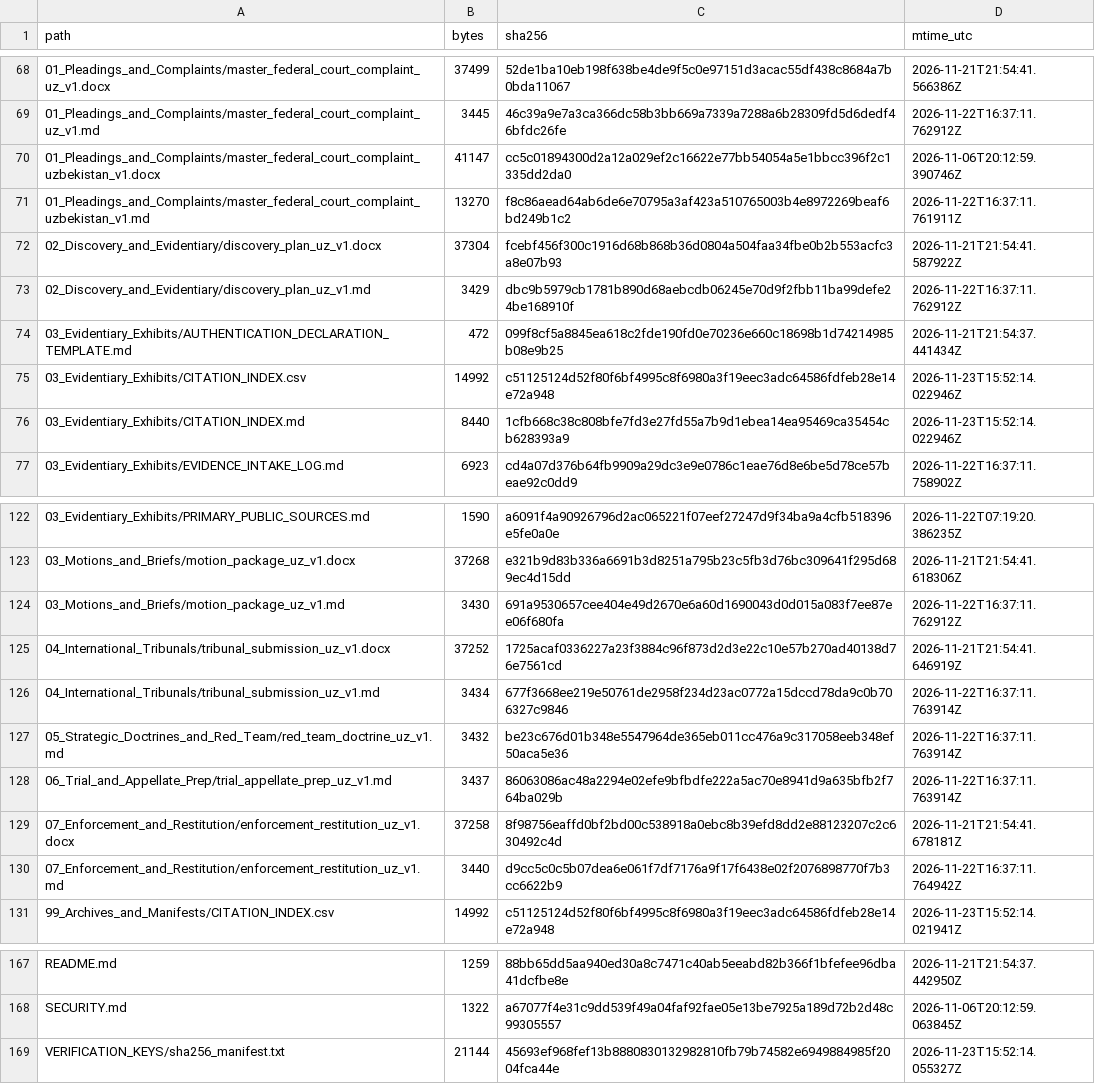
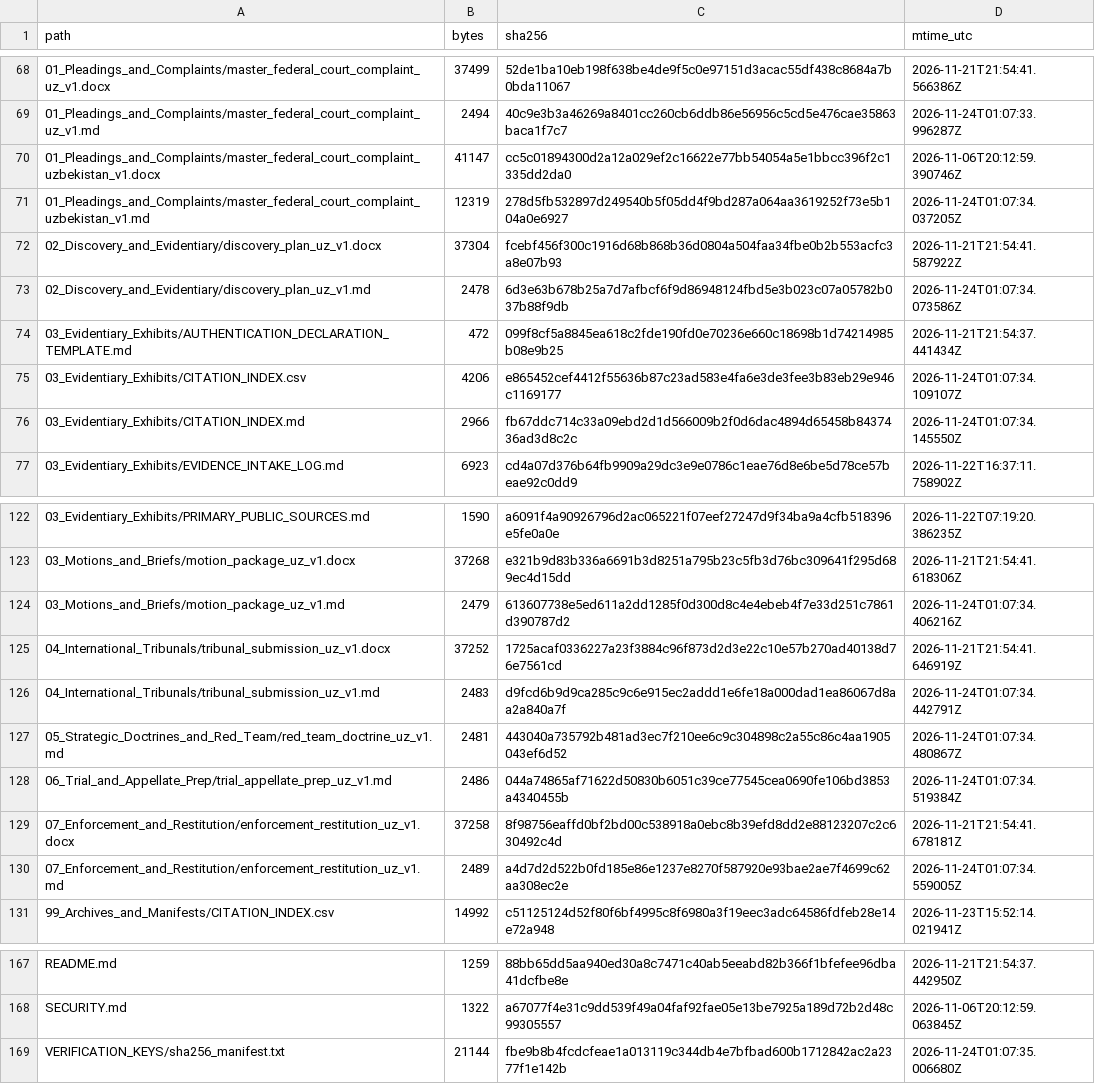
Before and after one commit to GlobalRestitutionAlliance/asia-us-uz-uzbekistan-master-litigation, a CSV file: 99_Archives_and_Manifests/MANIFEST_SHA256.csv, drawn as a sheet; only a part is shown, gaps mark what is left out; the diff covers the shown part only.

```diff
--- a/99_Archives_and_Manifests/MANIFEST_SHA256.csv
+++ b/99_Archives_and_Manifests/MANIFEST_SHA256.csv
@@ -68,10 +68,10 @@ path,bytes,sha256,mtime_utc
 01_Pleadings_and_Complaints/master_federal_court_complaint_uz_v1.docx,37499,52de1ba10eb198f638be4de9f5c0e97151d3acac55df438c8684a7b0bda11067,2026-11-21T21:54:41.566386Z
-01_Pleadings_and_Complaints/master_federal_court_complaint_uz_v1.md,3445,46c39a9e7a3ca366dc58b3bb669a7339a7288a6b28309fd5d6dedf46bfdc26fe,2026-11-22T16:37:11.762912Z
+01_Pleadings_and_Complaints/master_federal_court_complaint_uz_v1.md,2494,40c9e3b3a46269a8401cc260cb6ddb86e56956c5cd5e476cae35863baca1f7c7,2026-11-24T01:07:33.996287Z
 01_Pleadings_and_Complaints/master_federal_court_complaint_uzbekistan_v1.docx,41147,cc5c01894300d2a12a029ef2c16622e77bb54054a5e1bbcc396f2c1335dd2da0,2026-11-06T20:12:59.390746Z
-01_Pleadings_and_Complaints/master_federal_court_complaint_uzbekistan_v1.md,13270,f8c86aead64ab6de6e70795a3af423a510765003b4e8972269beaf6bd249b1c2,2026-11-22T16:37:11.761911Z
+01_Pleadings_and_Complaints/master_federal_court_complaint_uzbekistan_v1.md,12319,278d5fb532897d249540b5f05dd4f9bd287a064aa3619252f73e5b104a0e6927,2026-11-24T01:07:34.037205Z
 02_Discovery_and_Evidentiary/discovery_plan_uz_v1.docx,37304,fcebf456f300c1916d68b868b36d0804a504faa34fbe0b2b553acfc3a8e07b93,2026-11-21T21:54:41.587922Z
-02_Discovery_and_Evidentiary/discovery_plan_uz_v1.md,3429,dbc9b5979cb1781b890d68aebcdb06245e70d9f2fbb11ba99defe24be168910f,2026-11-22T16:37:11.762912Z
+02_Discovery_and_Evidentiary/discovery_plan_uz_v1.md,2478,6d3e63b678b25a7d7afbcf6f9d86948124fbd5e3b023c07a05782b037b88f9db,2026-11-24T01:07:34.073586Z
 03_Evidentiary_Exhibits/AUTHENTICATION_DECLARATION_TEMPLATE.md,472,099f8cf5a8845ea618c2fde190fd0e70236e660c18698b1d74214985b08e9b25,2026-11-21T21:54:37.441434Z
-03_Evidentiary_Exhibits/CITATION_INDEX.csv,14992,c51125124d52f80f6bf4995c8f6980a3f19eec3adc64586fdfeb28e14e72a948,2026-11-23T15:52:14.022946Z
-03_Evidentiary_Exhibits/CITATION_INDEX.md,8440,1cfb668c38c808bfe7fd3e27fd55a7b9d1ebea14ea95469ca35454cb628393a9,2026-11-23T15:52:14.022946Z
+03_Evidentiary_Exhibits/CITATION_INDEX.csv,4206,e865452cef4412f55636b87c23ad583e4fa6e3de3fee3b83eb29e946c1169177,2026-11-24T01:07:34.109107Z
+03_Evidentiary_Exhibits/CITATION_INDEX.md,2966,fb67ddc714c33a09ebd2d1d566009b2f0d6dac4894d65458b8437436ad3d8c2c,2026-11-24T01:07:34.145550Z
 03_Evidentiary_Exhibits/EVIDENCE_INTAKE_LOG.md,6923,cd4a07d376b64fb9909a29dc3e9e0786c1eae76d8e6be5d78ce57beae92c0dd9,2026-11-22T16:37:11.758902Z
@@ -123,9 +123,9 @@ path,bytes,sha256,mtime_utc
 03_Motions_and_Briefs/motion_package_uz_v1.docx,37268,e321b9d83b336a6691b3d8251a795b23c5fb3d76bc309641f295d689ec4d15dd,2026-11-21T21:54:41.618306Z
-03_Motions_and_Briefs/motion_package_uz_v1.md,3430,691a9530657cee404e49d2670e6a60d1690043d0d015a083f7ee87ee06f680fa,2026-11-22T16:37:11.762912Z
+03_Motions_and_Briefs/motion_package_uz_v1.md,2479,613607738e5ed611a2dd1285f0d300d8c4e4ebeb4f7e33d251c7861d390787d2,2026-11-24T01:07:34.406216Z
 04_International_Tribunals/tribunal_submission_uz_v1.docx,37252,1725acaf0336227a23f3884c96f873d2d3e22c10e57b270ad40138d76e7561cd,2026-11-21T21:54:41.646919Z
-04_International_Tribunals/tribunal_submission_uz_v1.md,3434,677f3668ee219e50761de2958f234d23ac0772a15dccd78da9c0b706327c9846,2026-11-22T16:37:11.763914Z
-05_Strategic_Doctrines_and_Red_Team/red_team_doctrine_uz_v1.md,3432,be23c676d01b348e5547964de365eb011cc476a9c317058eeb348ef50aca5e36,2026-11-22T16:37:11.763914Z
-06_Trial_and_Appellate_Prep/trial_appellate_prep_uz_v1.md,3437,86063086ac48a2294e02efe9bfbdfe222a5ac70e8941d9a635bfb2f764ba029b,2026-11-22T16:37:11.763914Z
+04_International_Tribunals/tribunal_submission_uz_v1.md,2483,d9fcd6b9d9ca285c9c6e915ec2addd1e6fe18a000dad1ea86067d8aa2a840a7f,2026-11-24T01:07:34.442791Z
+05_Strategic_Doctrines_and_Red_Team/red_team_doctrine_uz_v1.md,2481,443040a735792b481ad3ec7f210ee6c9c304898c2a55c86c4aa1905043ef6d52,2026-11-24T01:07:34.480867Z
+06_Trial_and_Appellate_Prep/trial_appellate_prep_uz_v1.md,2486,044a74865af71622d50830b6051c39ce77545cea0690fe106bd3853a4340455b,2026-11-24T01:07:34.519384Z
 07_Enforcement_and_Restitution/enforcement_restitution_uz_v1.docx,37258,8f98756eaffd0bf2bd00c538918a0ebc8b39efd8dd2e88123207c2c630492c4d,2026-11-21T21:54:41.678181Z
-07_Enforcement_and_Restitution/enforcement_restitution_uz_v1.md,3440,d9cc5c0c5b07dea6e061f7df7176a9f17f6438e02f2076898770f7b3cc6622b9,2026-11-22T16:37:11.764942Z
+07_Enforcement_and_Restitution/enforcement_restitution_uz_v1.md,2489,a4d7d2d522b0fd185e86e1237e8270f587920e93bae2ae7f4699c62aa308ec2e,2026-11-24T01:07:34.559005Z
 99_Archives_and_Manifests/CITATION_INDEX.csv,14992,c51125124d52f80f6bf4995c8f6980a3f19eec3adc64586fdfeb28e14e72a948,2026-11-23T15:52:14.021941Z
@@ -168,2 +168,2 @@ README.md,1259,88bb65dd5aa940ed30a8c7471c40ab5eeabd82b366f1bfefee96dba41dcfbe8e,
 SECURITY.md,1322,a67077f4e31c9dd539f49a04faf92fae05e13be7925a189d72b2d48c99305557,2026-11-06T20:12:59.063845Z
-VERIFICATION_KEYS/sha256_manifest.txt,21144,45693ef968fef13b8880830132982810fb79b74582e6949884985f2004fca44e,2026-11-23T15:52:14.055327Z
+VERIFICATION_KEYS/sha256_manifest.txt,21144,fbe9b8b4fcdcfeae1a013119c344db4e7bfbad600b1712842ac2a2377f1e142b,2026-11-24T01:07:35.006680Z
```
Also changed, not shown: 33 edited cells elsewhere in this file, 00_Master_Knowledge_Base/Master_Uzbekistan_Restitution_Crosswalk_Matrix.csv, 21 other files.
